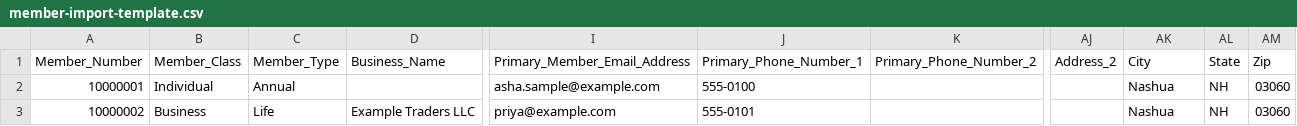
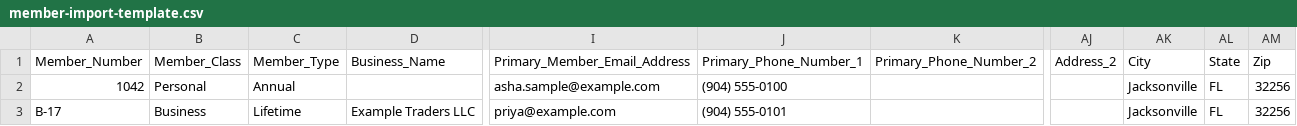
Before and after one commit to hsnef/member-portal, a CSV file: public/member-import-template.csv, drawn as a sheet; only a part is shown, gaps mark what is left out; the diff names each change by its address in the sheet, - before the commit and + after, or states it on an @@ line.

```diff
--- a/public/member-import-template.csv
+++ b/public/member-import-template.csv
-A2: 10000001
+A2: 1042
-B2: Individual
+B2: Personal
-J2: 555-0100
+J2: (904) 555-0100
-AK2:AK3: Nashua
+AK2:AK3: Jacksonville
-AL2:AL3: NH
+AL2:AL3: FL
-AM2:AM3: 03060
+AM2:AM3: 32256
-A3: 10000002
+A3: B-17
-C3: Life
+C3: Lifetime
-J3: 555-0101
+J3: (904) 555-0101
```
Also changed, not shown: 9 other files.
